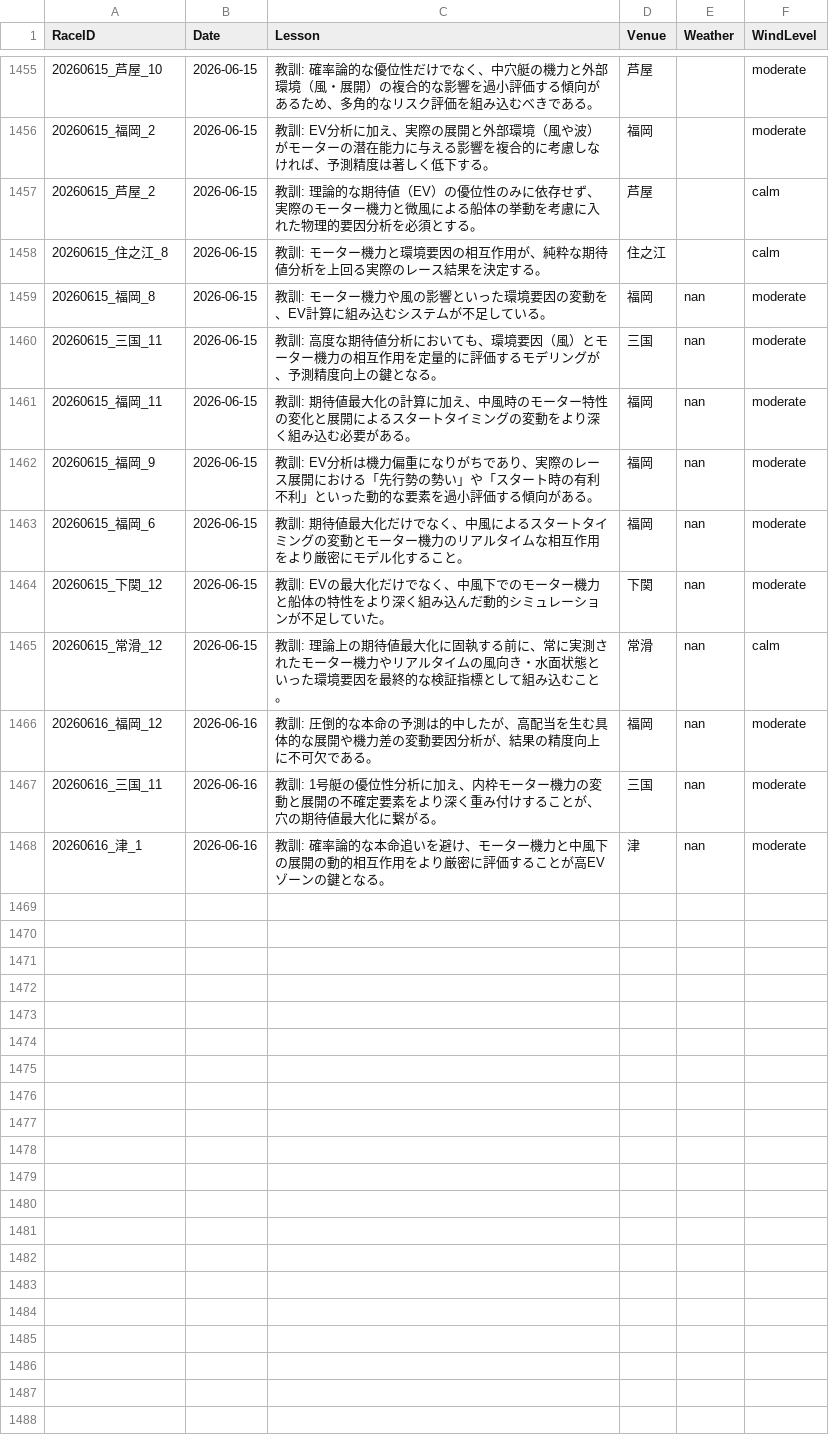
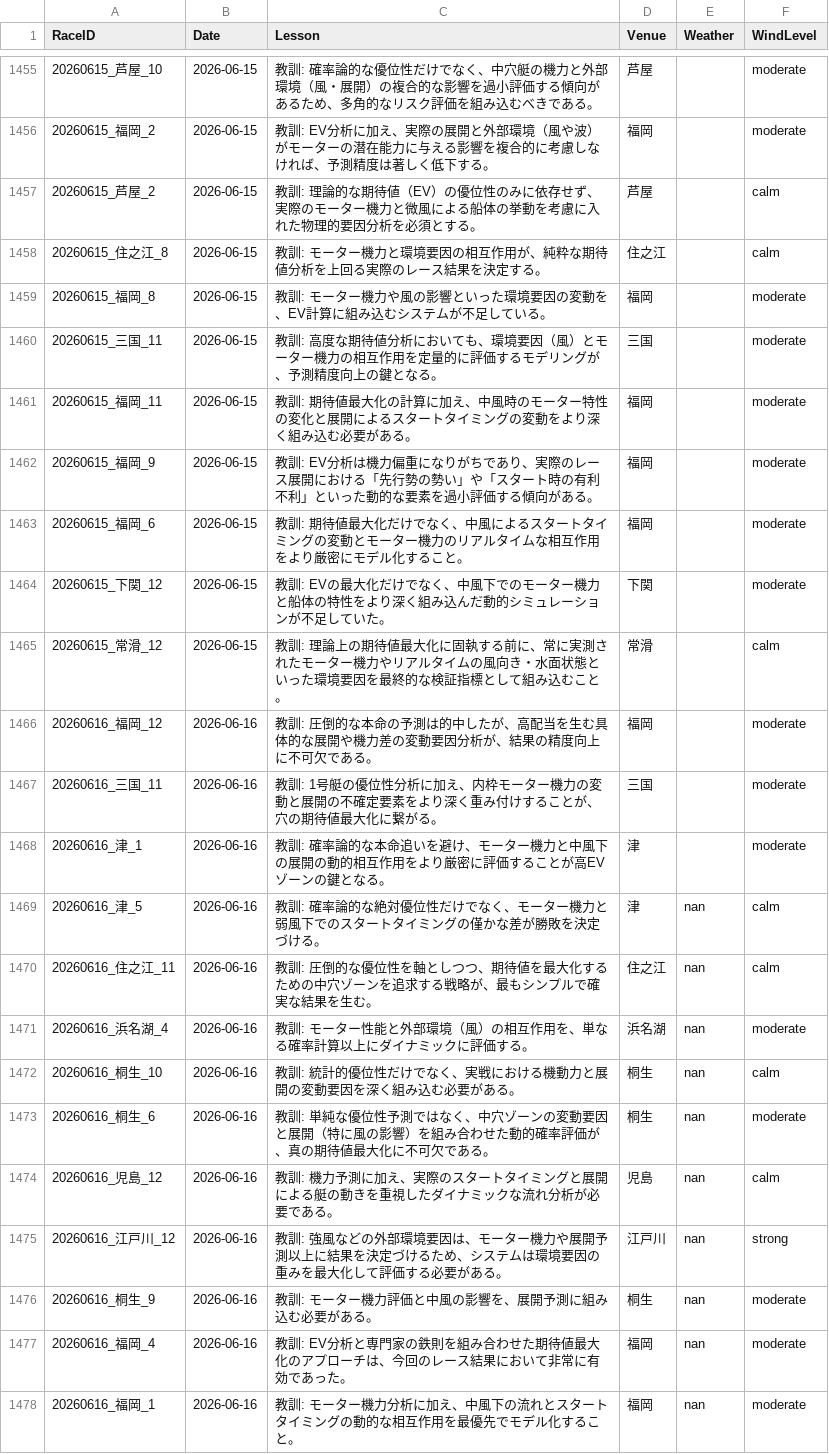
Before and after one commit to kids-masaru/Play, a CSV file: daily_data/daily_reflections.csv, drawn as a sheet; only a part is shown, gaps mark what is left out.

Commit message:
Auto-update dashboard data: 2026-08-03 00:43:42

```diff
--- a/daily_data/daily_reflections.csv
+++ b/daily_data/daily_reflections.csv
@@ -1461,11 +1461,21 @@ RaceID,Date,Lesson,Venue,Weather,WindLevel
 20260615_住之江_8,2026-06-15,教訓: モーター機力と環境要因の相互作用が、純粋な期待値分析を上回る実際のレース結果を決定する。,住之江,,calm
-20260615_福岡_8,2026-06-15,教訓: モーター機力や風の影響といった環境要因の変動を、EV計算に組み込むシステムが不足している。,福岡,nan,moderate
-20260615_三国_11,2026-06-15,教訓: 高度な期待値分析においても、環境要因（風）とモーター機力の相互作用を定量的に評価するモデリングが、予測精度向上の鍵となる。,三国,nan,moderate
-20260615_福岡_11,2026-06-15,教訓: 期待値最大化の計算に加え、中風時のモーター特性の変化と展開によるスタートタイミングの変動をより深く組み込む必要がある。,福岡,nan,moderate
-20260615_福岡_9,2026-06-15,教訓: EV分析は機力偏重になりがちであり、実際のレース展開における「先行勢の勢い」や「スタート時の有利不利」といった動的な要素を過小評価する傾向がある。,福岡,nan,moderate
-20260615_福岡_6,2026-06-15,教訓: 期待値最大化だけでなく、中風によるスタートタイミングの変動とモーター機力のリアルタイムな相互作用をより厳密にモデル化すること。,福岡,nan,moderate
-20260615_下関_12,2026-06-15,教訓: EVの最大化だけでなく、中風下でのモーター機力と船体の特性をより深く組み込んだ動的シミュレーションが不足していた。,下関,nan,moderate
-20260615_常滑_12,2026-06-15,教訓: 理論上の期待値最大化に固執する前に、常に実測されたモーター機力やリアルタイムの風向き・水面状態といった環境要因を最終的な検証指標として組み込むこと。,常滑,nan,calm
-20260616_福岡_12,2026-06-16,教訓: 圧倒的な本命の予測は的中したが、高配当を生む具体的な展開や機力差の変動要因分析が、結果の精度向上に不可欠である。,福岡,nan,moderate
-20260616_三国_11,2026-06-16,教訓: 1号艇の優位性分析に加え、内枠モーター機力の変動と展開の不確定要素をより深く重み付けすることが、穴の期待値最大化に繋がる。,三国,nan,moderate
-20260616_津_1,2026-06-16,教訓: 確率論的な本命追いを避け、モーター機力と中風下の展開の動的相互作用をより厳密に評価することが高EVゾーンの鍵となる。,津,nan,moderate
+20260615_福岡_8,2026-06-15,教訓: モーター機力や風の影響といった環境要因の変動を、EV計算に組み込むシステムが不足している。,福岡,,moderate
+20260615_三国_11,2026-06-15,教訓: 高度な期待値分析においても、環境要因（風）とモーター機力の相互作用を定量的に評価するモデリングが、予測精度向上の鍵となる。,三国,,moderate
+20260615_福岡_11,2026-06-15,教訓: 期待値最大化の計算に加え、中風時のモーター特性の変化と展開によるスタートタイミングの変動をより深く組み込む必要がある。,福岡,,moderate
+20260615_福岡_9,2026-06-15,教訓: EV分析は機力偏重になりがちであり、実際のレース展開における「先行勢の勢い」や「スタート時の有利不利」といった動的な要素を過小評価する傾向がある。,福岡,,moderate
+20260615_福岡_6,2026-06-15,教訓: 期待値最大化だけでなく、中風によるスタートタイミングの変動とモーター機力のリアルタイムな相互作用をより厳密にモデル化すること。,福岡,,moderate
+20260615_下関_12,2026-06-15,教訓: EVの最大化だけでなく、中風下でのモーター機力と船体の特性をより深く組み込んだ動的シミュレーションが不足していた。,下関,,moderate
+20260615_常滑_12,2026-06-15,教訓: 理論上の期待値最大化に固執する前に、常に実測されたモーター機力やリアルタイムの風向き・水面状態といった環境要因を最終的な検証指標として組み込むこと。,常滑,,calm
+20260616_福岡_12,2026-06-16,教訓: 圧倒的な本命の予測は的中したが、高配当を生む具体的な展開や機力差の変動要因分析が、結果の精度向上に不可欠である。,福岡,,moderate
+20260616_三国_11,2026-06-16,教訓: 1号艇の優位性分析に加え、内枠モーター機力の変動と展開の不確定要素をより深く重み付けすることが、穴の期待値最大化に繋がる。,三国,,moderate
+20260616_津_1,2026-06-16,教訓: 確率論的な本命追いを避け、モーター機力と中風下の展開の動的相互作用をより厳密に評価することが高EVゾーンの鍵となる。,津,,moderate
+20260616_津_5,2026-06-16,教訓: 確率論的な絶対優位性だけでなく、モーター機力と弱風下でのスタートタイミングの僅かな差が勝敗を決定づける。,津,nan,calm
+20260616_住之江_11,2026-06-16,教訓: 圧倒的な優位性を軸としつつ、期待値を最大化するための中穴ゾーンを追求する戦略が、最もシンプルで確実な結果を生む。,住之江,nan,calm
+20260616_浜名湖_4,2026-06-16,教訓: モーター性能と外部環境（風）の相互作用を、単なる確率計算以上にダイナミックに評価する。,浜名湖,nan,moderate
+20260616_桐生_10,2026-06-16,教訓: 統計的優位性だけでなく、実戦における機動力と展開の変動要因を深く組み込む必要がある。,桐生,nan,calm
+20260616_桐生_6,2026-06-16,教訓: 単純な優位性予測ではなく、中穴ゾーンの変動要因と展開（特に風の影響）を組み合わせた動的確率評価が、真の期待値最大化に不可欠である。,桐生,nan,moderate
+20260616_児島_12,2026-06-16,教訓: 機力予測に加え、実際のスタートタイミングと展開による艇の動きを重視したダイナミックな流れ分析が必要である。,児島,nan,calm
+20260616_江戸川_12,2026-06-16,教訓: 強風などの外部環境要因は、モーター機力や展開予測以上に結果を決定づけるため、システムは環境要因の重みを最大化して評価する必要がある。,江戸川,nan,strong
+20260616_桐生_9,2026-06-16,教訓: モーター機力評価と中風の影響を、展開予測に組み込む必要がある。,桐生,nan,moderate
+20260616_福岡_4,2026-06-16,教訓: EV分析と専門家の鉄則を組み合わせた期待値最大化のアプローチは、今回のレース結果において非常に有効であった。,福岡,nan,moderate
+20260616_福岡_1,2026-06-16,教訓: モーター機力分析に加え、中風下の流れとスタートタイミングの動的な相互作用を最優先でモデル化すること。,福岡,nan,moderate
```
Also changed, not shown: dashboard/public/daily_data/daily_reflections.csv, 7 other files.
